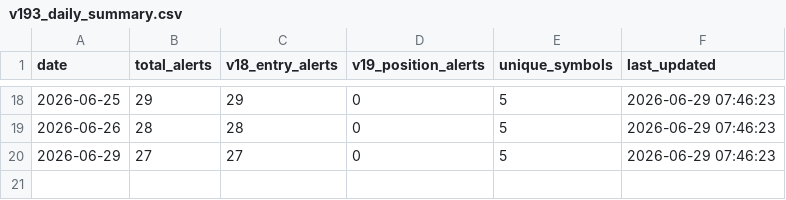
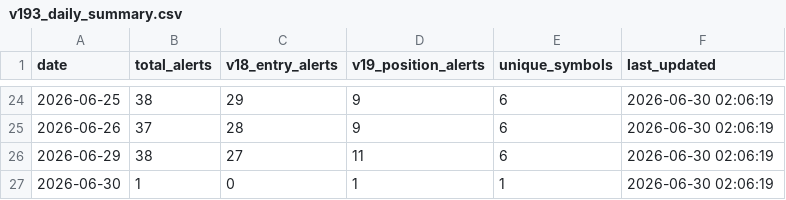
Before and after one commit to tothanhhai02090286-rgb/trading-bot-vn, a CSV file: tracker_output/v193_daily_summary.csv, drawn as a sheet; only a part is shown, gaps mark what is left out; the diff covers the shown part only.

Commit message:
V19.3.1 journal sync: update daily summary

```diff
--- a/tracker_output/v193_daily_summary.csv
+++ b/tracker_output/v193_daily_summary.csv
@@ -18,3 +24,4 @@
-2026-06-25,29,29,0,5,2026-06-29 07:46:23
-2026-06-26,28,28,0,5,2026-06-29 07:46:23
-2026-06-29,27,27,0,5,2026-06-29 07:46:23
+2026-06-25,38,29,9,6,2026-06-30 02:06:19
+2026-06-26,37,28,9,6,2026-06-30 02:06:19
+2026-06-29,38,27,11,6,2026-06-30 02:06:19
+2026-06-30,1,0,1,1,2026-06-30 02:06:19
```
Also changed, not shown: 6 added rows and 64 edited cells elsewhere in this file.
